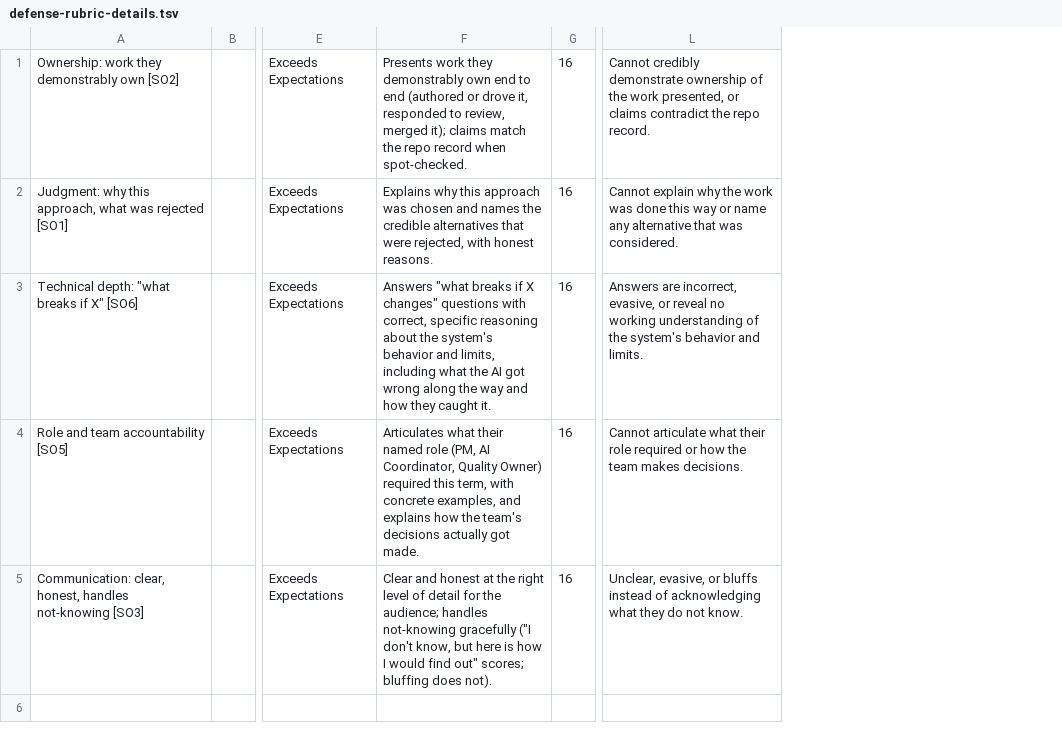
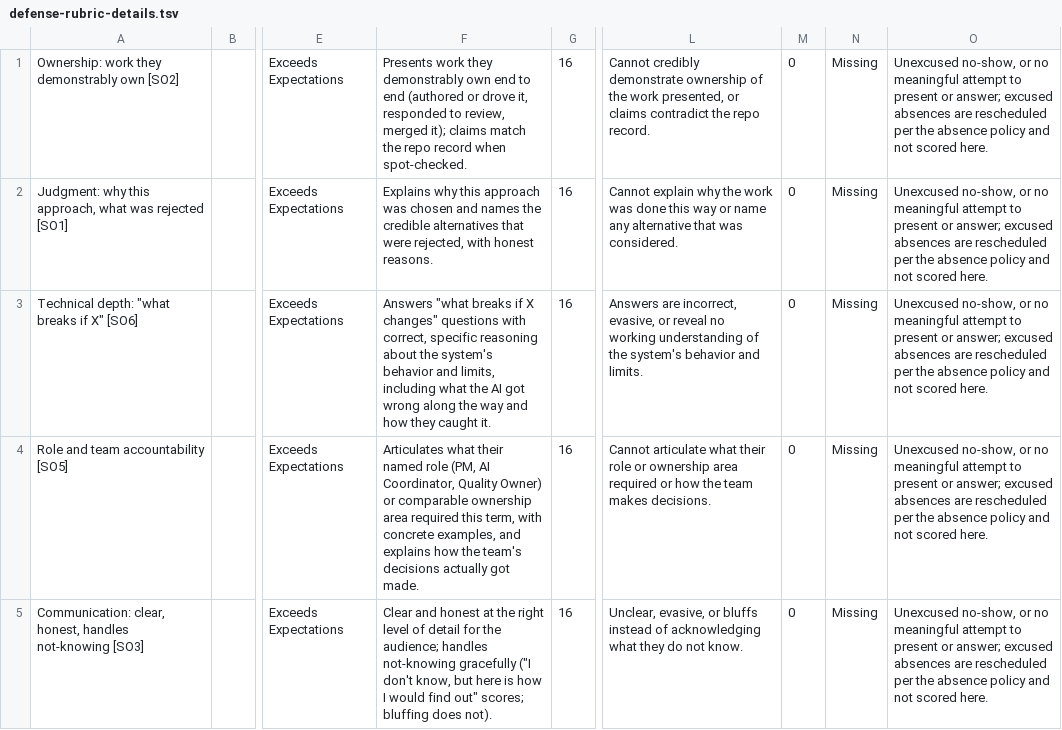
Before and after one commit to adulbrich/cs-capstone-handbook, a TSV file: canvas/assignments/defense/defense-rubric-details.tsv, drawn as a sheet; only a part is shown, gaps mark what is left out; the diff names each change by its address in the sheet, - before the commit and + after, or states it on an @@ line.

```diff
--- a/canvas/assignments/defense/defense-rubric-details.tsv
+++ b/canvas/assignments/defense/defense-rubric-details.tsv
+column M, rows 1-5: all 0
+column N, rows 1-5: all Missing
+column O, rows 1-5: all Unexcused no-show, or no meaningful attempt to present or answer; excused absences are rescheduled per the absence policy and not scored here.
-F4: …Quality Owner) required this…
+F4: …Quality Owner) or comparable ownership area required this…
-L4: …their role required or…
+L4: …their role or ownership area required or…
```
Also changed, not shown: canvas/assignments/sprint-note/sprint-note-rubric-details.tsv, 35 other files.
